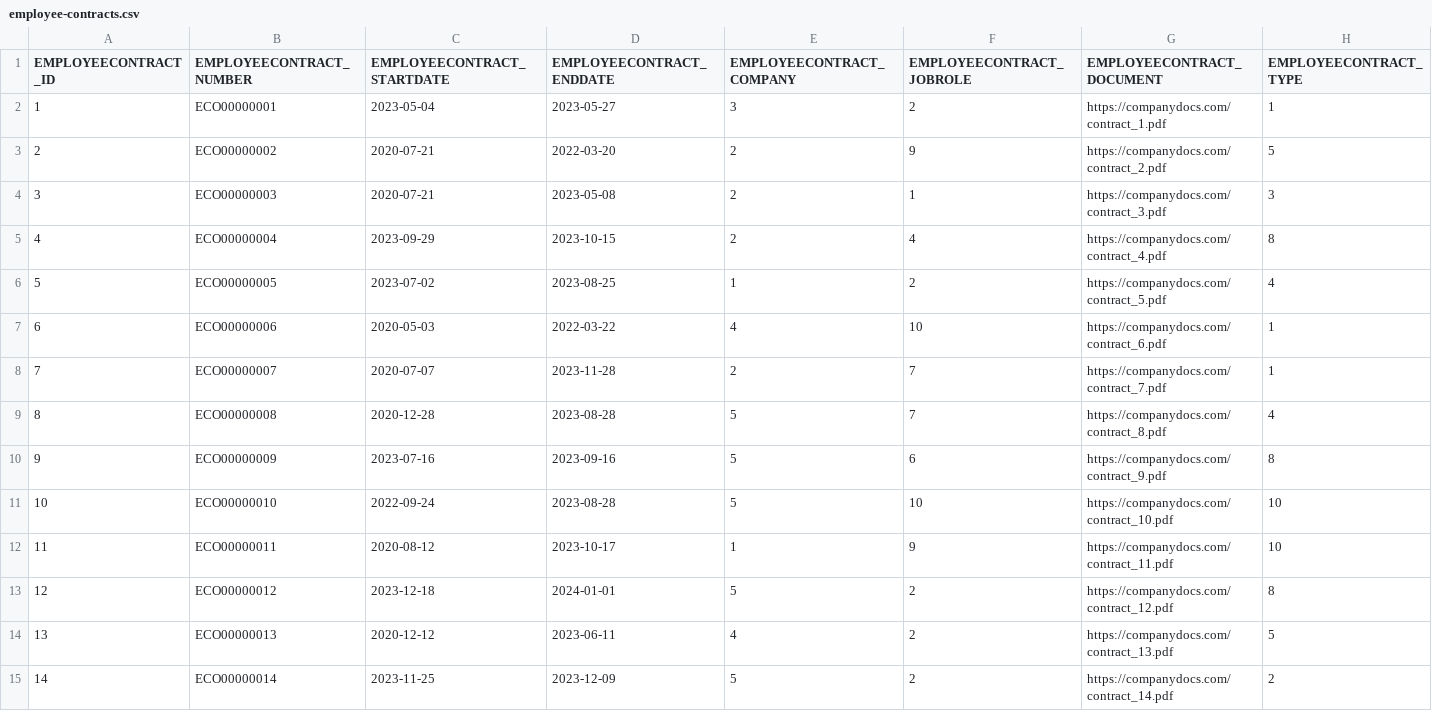
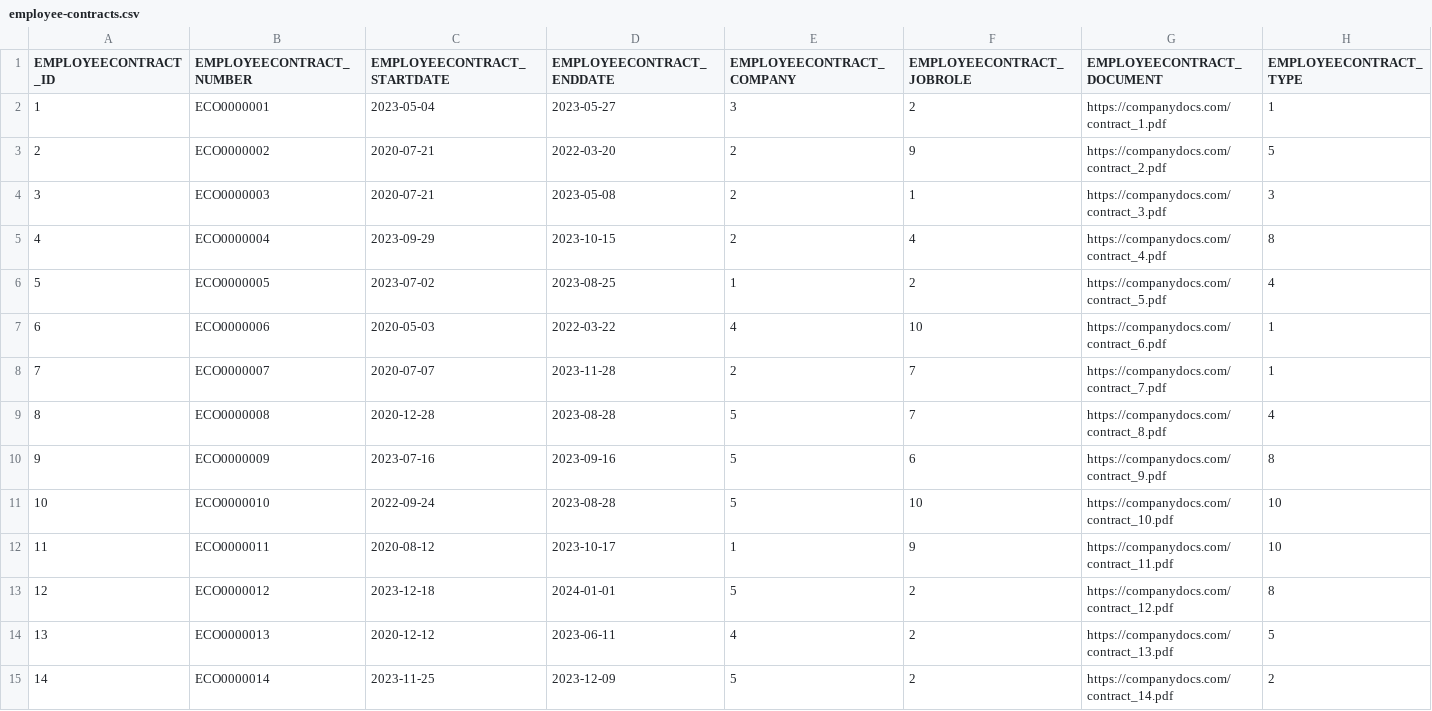
Before and after one commit to codbex/codbex-hera-data-sample, a CSV file: codbex-hera-data-sample/employee-contracts.csv, drawn as a sheet; only a part is shown; the diff covers the shown part only.

Commit message:
fix generated numbers

```diff
--- a/codbex-hera-data-sample/employee-contracts.csv
+++ b/codbex-hera-data-sample/employee-contracts.csv
@@ -1,15 +1,15 @@
 EMPLOYEECONTRACT_ID,EMPLOYEECONTRACT_NUMBER,EMPLOYEECONTRACT_STARTDATE,EMPLOYEECONTRACT_ENDDATE,EMPLOYEECONTRACT_COMPANY,EMPLOYEECONTRACT_JOBROLE,EMPLOYEECONTRACT_DOCUMENT,EMPLOYEECONTRACT_TYPE
-1,ECO00000001,2023-05-04,2023-05-27,3,2,https://companydocs.com/contract_1.pdf,1
-2,ECO00000002,2020-07-21,2022-03-20,2,9,https://companydocs.com/contract_2.pdf,5
-3,ECO00000003,2020-07-21,2023-05-08,2,1,https://companydocs.com/contract_3.pdf,3
-4,ECO00000004,2023-09-29,2023-10-15,2,4,https://companydocs.com/contract_4.pdf,8
-5,ECO00000005,2023-07-02,2023-08-25,1,2,https://companydocs.com/contract_5.pdf,4
-6,ECO00000006,2020-05-03,2022-03-22,4,10,https://companydocs.com/contract_6.pdf,1
-7,ECO00000007,2020-07-07,2023-11-28,2,7,https://companydocs.com/contract_7.pdf,1
-8,ECO00000008,2020-12-28,2023-08-28,5,7,https://companydocs.com/contract_8.pdf,4
-9,ECO00000009,2023-07-16,2023-09-16,5,6,https://companydocs.com/contract_9.pdf,8
-10,ECO00000010,2022-09-24,2023-08-28,5,10,https://companydocs.com/contract_10.pdf,10
-11,ECO00000011,2020-08-12,2023-10-17,1,9,https://companydocs.com/contract_11.pdf,10
-12,ECO00000012,2023-12-18,2024-01-01,5,2,https://companydocs.com/contract_12.pdf,8
-13,ECO00000013,2020-12-12,2023-06-11,4,2,https://companydocs.com/contract_13.pdf,5
-14,ECO00000014,2023-11-25,2023-12-09,5,2,https://companydocs.com/contract_14.pdf,2
+1,ECO0000001,2023-05-04,2023-05-27,3,2,https://companydocs.com/contract_1.pdf,1
+2,ECO0000002,2020-07-21,2022-03-20,2,9,https://companydocs.com/contract_2.pdf,5
+3,ECO0000003,2020-07-21,2023-05-08,2,1,https://companydocs.com/contract_3.pdf,3
+4,ECO0000004,2023-09-29,2023-10-15,2,4,https://companydocs.com/contract_4.pdf,8
+5,ECO0000005,2023-07-02,2023-08-25,1,2,https://companydocs.com/contract_5.pdf,4
+6,ECO0000006,2020-05-03,2022-03-22,4,10,https://companydocs.com/contract_6.pdf,1
+7,ECO0000007,2020-07-07,2023-11-28,2,7,https://companydocs.com/contract_7.pdf,1
+8,ECO0000008,2020-12-28,2023-08-28,5,7,https://companydocs.com/contract_8.pdf,4
+9,ECO0000009,2023-07-16,2023-09-16,5,6,https://companydocs.com/contract_9.pdf,8
+10,ECO0000010,2022-09-24,2023-08-28,5,10,https://companydocs.com/contract_10.pdf,10
+11,ECO0000011,2020-08-12,2023-10-17,1,9,https://companydocs.com/contract_11.pdf,10
+12,ECO0000012,2023-12-18,2024-01-01,5,2,https://companydocs.com/contract_12.pdf,8
+13,ECO0000013,2020-12-12,2023-06-11,4,2,https://companydocs.com/contract_13.pdf,5
+14,ECO0000014,2023-11-25,2023-12-09,5,2,https://companydocs.com/contract_14.pdf,2
```
Also changed, not shown: 16 edited cells elsewhere in this file, codbex-hera-data-sample/job-positions.csv.
